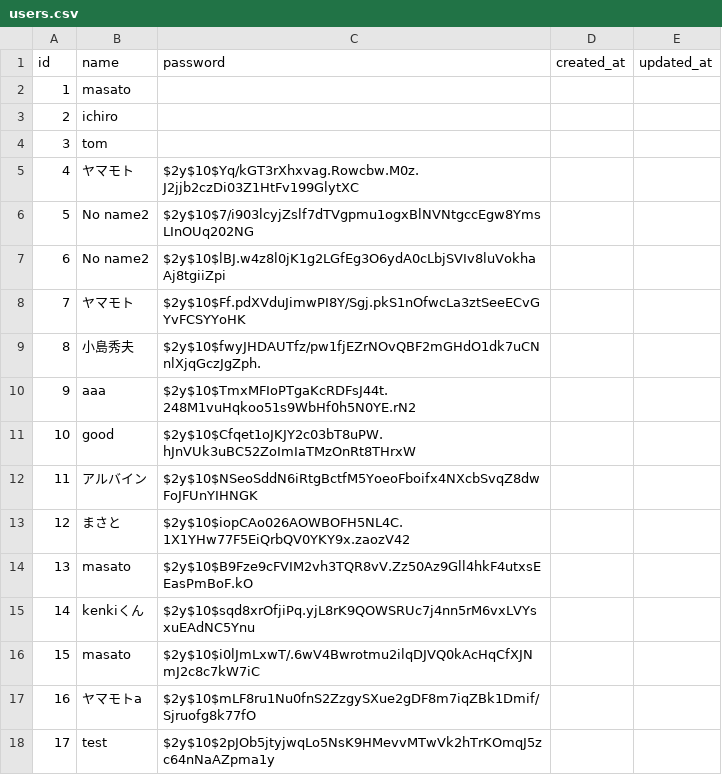
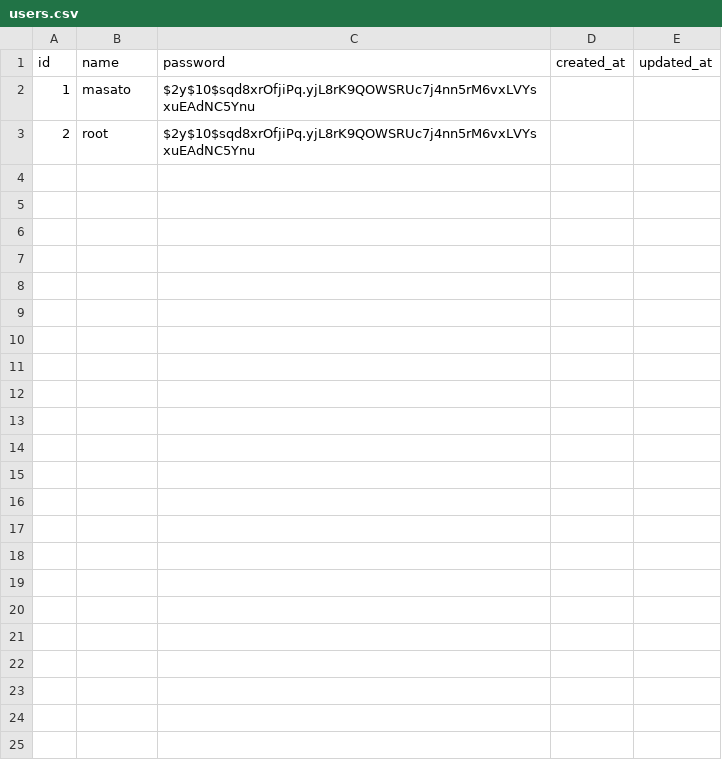
Before and after one commit to masal9pse/insert-test, a CSV file: db/seed/users.csv, drawn as a sheet.

```diff
--- a/db/seed/users.csv
+++ b/db/seed/users.csv
@@ -1,18 +1,3 @@
 "id","name","password","created_at","updated_at"
-1,"masato",,,
-2,"ichiro",,,
-3,"tom",,,
-4,"ヤマモト","$2y$10$Yq/kGT3rXhxvag.Rowcbw.M0z.J2jjb2czDi03Z1HtFv199GlytXC",,
-5,"No name2","$2y$10$7/i903lcyjZslf7dTVgpmu1ogxBlNVNtgccEgw8YmsLInOUq202NG",,
-6,"No name2","$2y$10$lBJ.w4z8l0jK1g2LGfEg3O6ydA0cLbjSVIv8luVokhaAj8tgiiZpi",,
-7,"ヤマモト","$2y$10$Ff.pdXVduJimwPI8Y/Sgj.pkS1nOfwcLa3ztSeeECvGYvFCSYYoHK",,
-8,"小島秀夫","$2y$10$fwyJHDAUTfz/pw1fjEZrNOvQBF2mGHdO1dk7uCNnlXjqGczJgZph.",,
-9,"aaa","$2y$10$TmxMFIoPTgaKcRDFsJ44t.248M1vuHqkoo51s9WbHf0h5N0YE.rN2",,
-10,"good","$2y$10$Cfqet1oJKJY2c03bT8uPW.hJnVUk3uBC52ZoImIaTMzOnRt8THrxW",,
-11,"アルバイン","$2y$10$NSeoSddN6iRtgBctfM5YoeoFboifx4NXcbSvqZ8dwFoJFUnYIHNGK",,
-12,"まさと","$2y$10$iopCAo026AOWBOFH5NL4C.1X1YHw77F5EiQrbQV0YKY9x.zaozV42",,
-13,"masato","$2y$10$B9Fze9cFVIM2vh3TQR8vV.Zz50Az9Gll4hkF4utxsEEasPmBoF.kO",,
-14,"kenkiくん","$2y$10$sqd8xrOfjiPq.yjL8rK9QOWSRUc7j4nn5rM6vxLVYsxuEAdNC5Ynu",,
-15,"masato","$2y$10$i0lJmLxwT/.6wV4Bwrotmu2ilqDJVQ0kAcHqCfXJNmJ2c8c7kW7iC",,
-16,"ヤマモトa","$2y$10$mLF8ru1Nu0fnS2ZzgySXue2gDF8m7iqZBk1Dmif/Sjruofg8k77fO",,
-17,"test","$2y$10$2pJOb5jtyjwqLo5NsK9HMevvMTwVk2hTrKOmqJ5zc64nNaAZpma1y",,
+1,"masato","$2y$10$sqd8xrOfjiPq.yjL8rK9QOWSRUc7j4nn5rM6vxLVYsxuEAdNC5Ynu",,
+2,"root","$2y$10$sqd8xrOfjiPq.yjL8rK9QOWSRUc7j4nn5rM6vxLVYsxuEAdNC5Ynu",,
```
Also changed, not shown: 7 other files.
